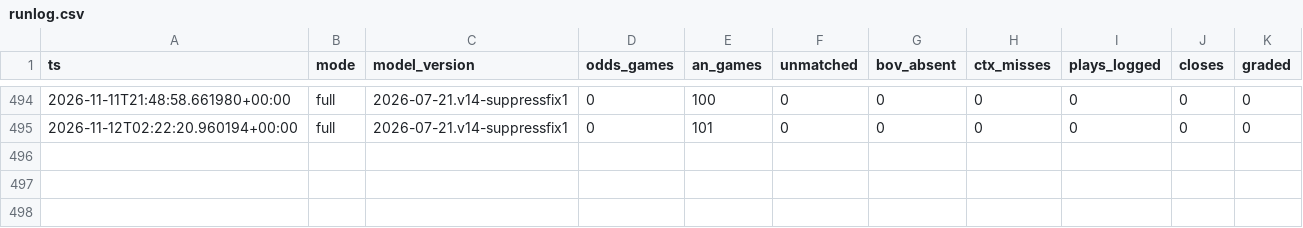
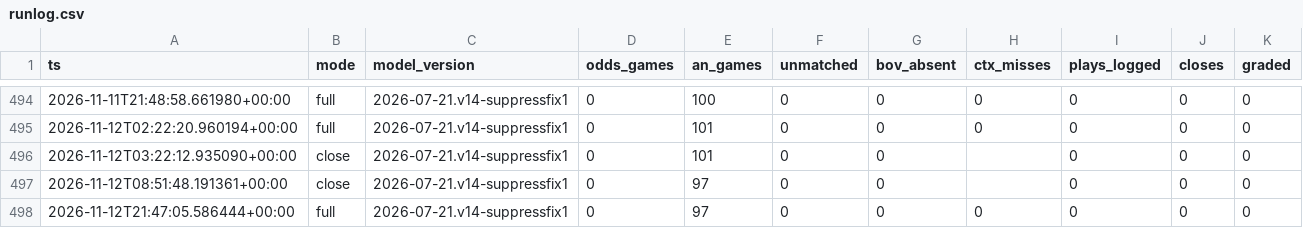
Before and after one commit to nfliegelman/ridgeseeker, a CSV file: docs/runlog.csv, drawn as a sheet; only a part is shown, gaps mark what is left out.

```diff
--- a/docs/runlog.csv
+++ b/docs/runlog.csv
@@ -495 +495,4 @@ ts,mode,model_version,odds_games,an_games,unmatched,bov_absent,ctx_misses,plays_
 2026-11-12T02:22:20.960194+00:00,full,2026-07-21.v14-suppressfix1,0,101,0,0,0,0,0,0
+2026-11-12T03:22:12.935090+00:00,close,2026-07-21.v14-suppressfix1,0,101,0,0,,0,0,0
+2026-11-12T08:51:48.191361+00:00,close,2026-07-21.v14-suppressfix1,0,97,0,0,,0,0,0
+2026-11-12T21:47:05.586444+00:00,full,2026-07-21.v14-suppressfix1,0,97,0,0,0,0,0,0
```
Also changed, not shown: 3 other files.
